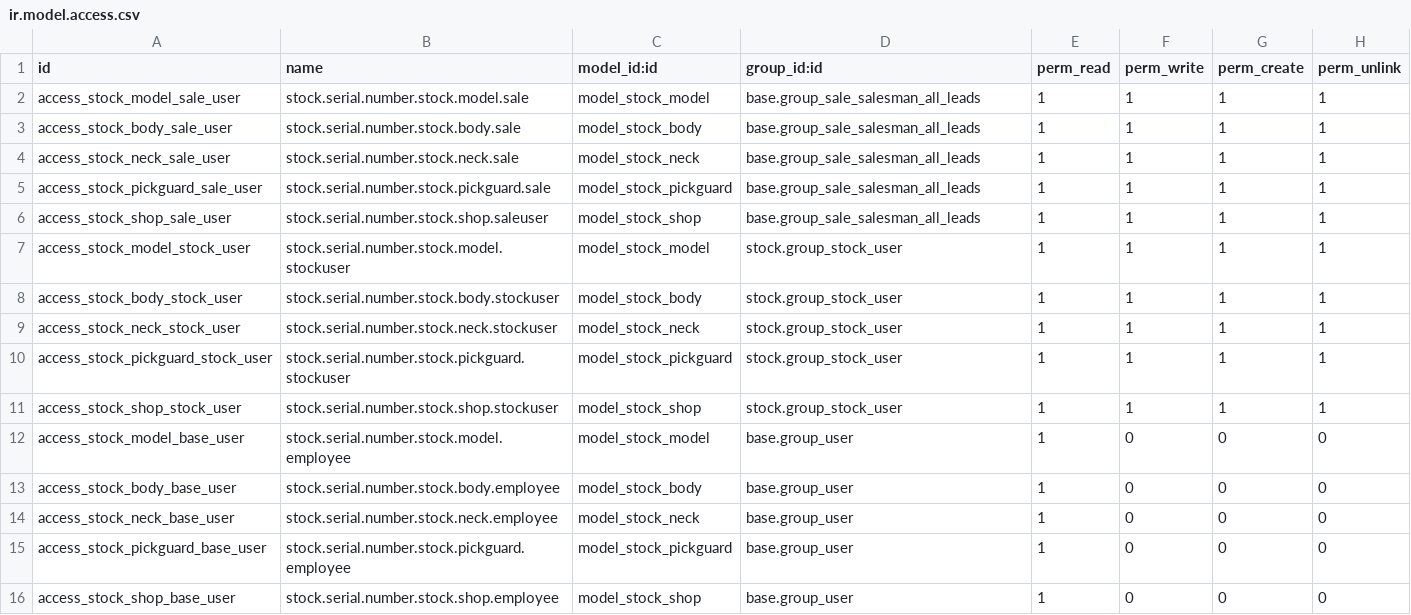
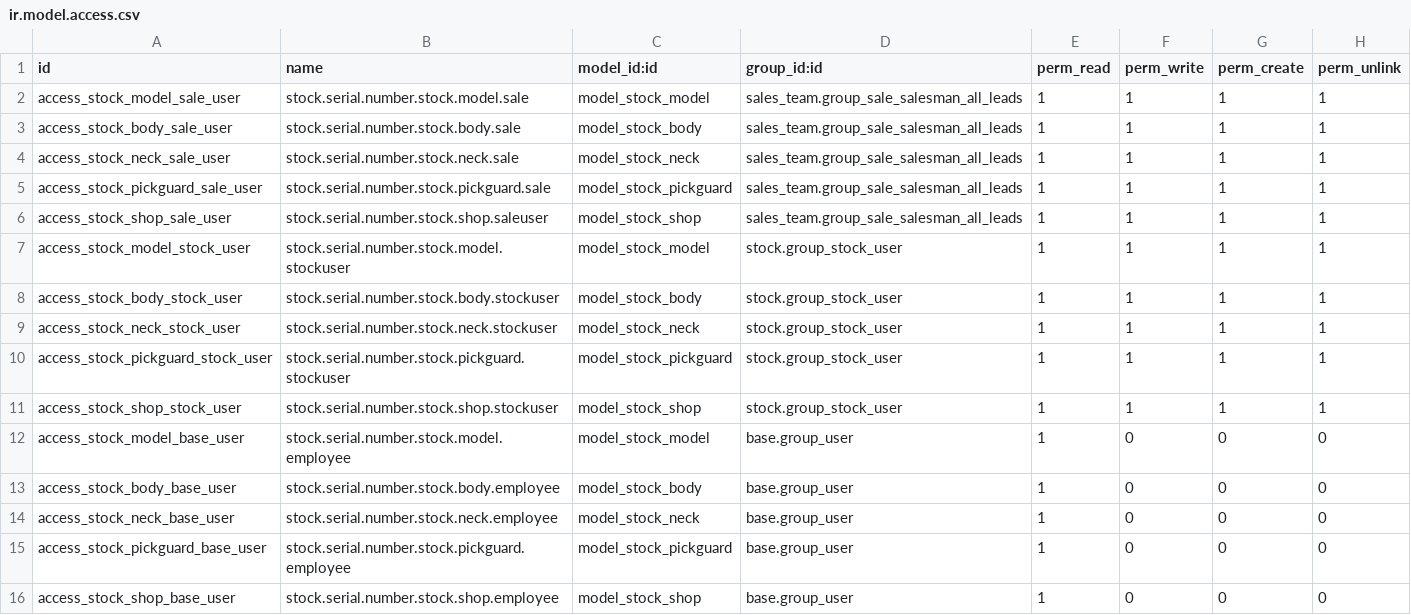
Before and after one commit to qrtl/pci-custom, a CSV file: stock_serial_number/security/ir.model.access.csv, drawn as a sheet.

Commit message:
[IMP] prepare prerequisite models

```diff
--- a/stock_serial_number/security/ir.model.access.csv
+++ b/stock_serial_number/security/ir.model.access.csv
@@ -1,7 +1,7 @@
 id,name,model_id:id,group_id:id,perm_read,perm_write,perm_create,perm_unlink
-access_stock_model_sale_user,stock.serial.number.stock.model.sale,model_stock_model,base.group_sale_salesman_all_leads,1,1,1,1
-access_stock_body_sale_user,stock.serial.number.stock.body.sale,model_stock_body,base.group_sale_salesman_all_leads,1,1,1,1
-access_stock_neck_sale_user,stock.serial.number.stock.neck.sale,model_stock_neck,base.group_sale_salesman_all_leads,1,1,1,1
-access_stock_pickguard_sale_user,stock.serial.number.stock.pickguard.sale,model_stock_pickguard,base.group_sale_salesman_all_leads,1,1,1,1
-access_stock_shop_sale_user,stock.serial.number.stock.shop.saleuser,model_stock_shop,base.group_sale_salesman_all_leads,1,1,1,1
+access_stock_model_sale_user,stock.serial.number.stock.model.sale,model_stock_model,sales_team.group_sale_salesman_all_leads,1,1,1,1
+access_stock_body_sale_user,stock.serial.number.stock.body.sale,model_stock_body,sales_team.group_sale_salesman_all_leads,1,1,1,1
+access_stock_neck_sale_user,stock.serial.number.stock.neck.sale,model_stock_neck,sales_team.group_sale_salesman_all_leads,1,1,1,1
+access_stock_pickguard_sale_user,stock.serial.number.stock.pickguard.sale,model_stock_pickguard,sales_team.group_sale_salesman_all_leads,1,1,1,1
+access_stock_shop_sale_user,stock.serial.number.stock.shop.saleuser,model_stock_shop,sales_team.group_sale_salesman_all_leads,1,1,1,1
 access_stock_model_stock_user,stock.serial.number.stock.model.stockuser,model_stock_model,stock.group_stock_user,1,1,1,1
```
Also changed, not shown: 24 other files.
